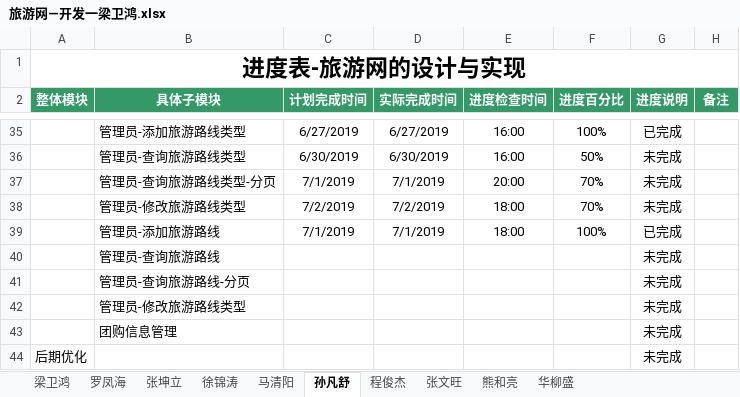
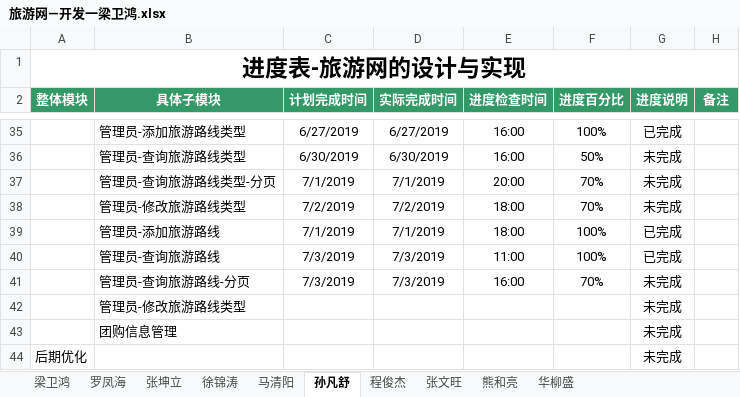
Before and after one commit to hgkj-rj/hgkj_01, an Excel workbook: 梁卫鸿/旅游网—开发一梁卫鸿.xlsx, sheet 孙凡舒, drawn as a sheet; only a part is shown, gaps mark what is left out; values as stored, in another font and other column widths than the file's, no borders; the diff names each change by its address in the sheet, - before the commit and + after, or states it on an @@ line.

```diff
--- a/梁卫鸿/旅游网—开发一梁卫鸿.xlsx (sheet 孙凡舒)
+++ b/梁卫鸿/旅游网—开发一梁卫鸿.xlsx (sheet 孙凡舒)
-C40:C41 (计划完成时间): (empty)
+C40:C41 (计划完成时间): 7/3/2019
-D40:D41 (实际完成时间): (empty)
+D40:D41 (实际完成时间): 7/3/2019
-E40 (进度检查时间): (empty)
+E40 (进度检查时间): 11:00
-F40 (进度百分比): (empty)
+F40 (进度百分比): 100%
-G40 (进度说明): 未完成
+G40 (进度说明): 已完成
-E41 (进度检查时间): (empty)
+E41 (进度检查时间): 16:00
-F41 (进度百分比): (empty)
+F41 (进度百分比): 70%
```
Also changed, not shown: sheet 张坤立, sheet 张文旺, sheet 罗凤海, sheet 马清阳, sheet 徐锦涛.
